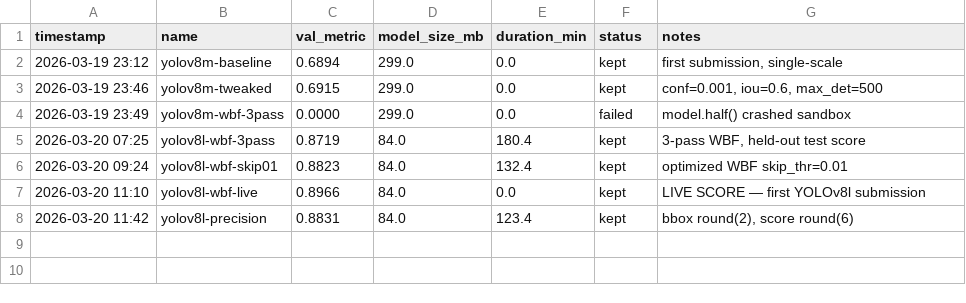
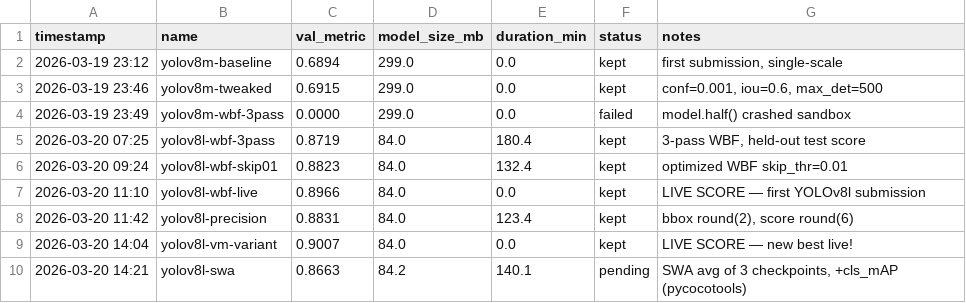
Before and after one commit to Codehagen/ai-nm-2026, a TSV file: tasks/norgesgruppen/results.tsv, drawn as a sheet.

```diff
--- a/tasks/norgesgruppen/results.tsv
+++ b/tasks/norgesgruppen/results.tsv
@@ -8 +8,3 @@ timestamp	name	val_metric	model_size_mb	duration_min	status	notes
 2026-03-20 11:42	yolov8l-precision	0.8831	84.0	123.4	kept	bbox round(2), score round(6)
+2026-03-20 14:04	yolov8l-vm-variant	0.9007	84.0	0.0	kept	LIVE SCORE — new best live!
+2026-03-20 14:21	yolov8l-swa	0.8663	84.2	140.1	pending	SWA avg of 3 checkpoints, +cls_mAP (pycocotools)
```
Also changed, not shown: 1 other file.
